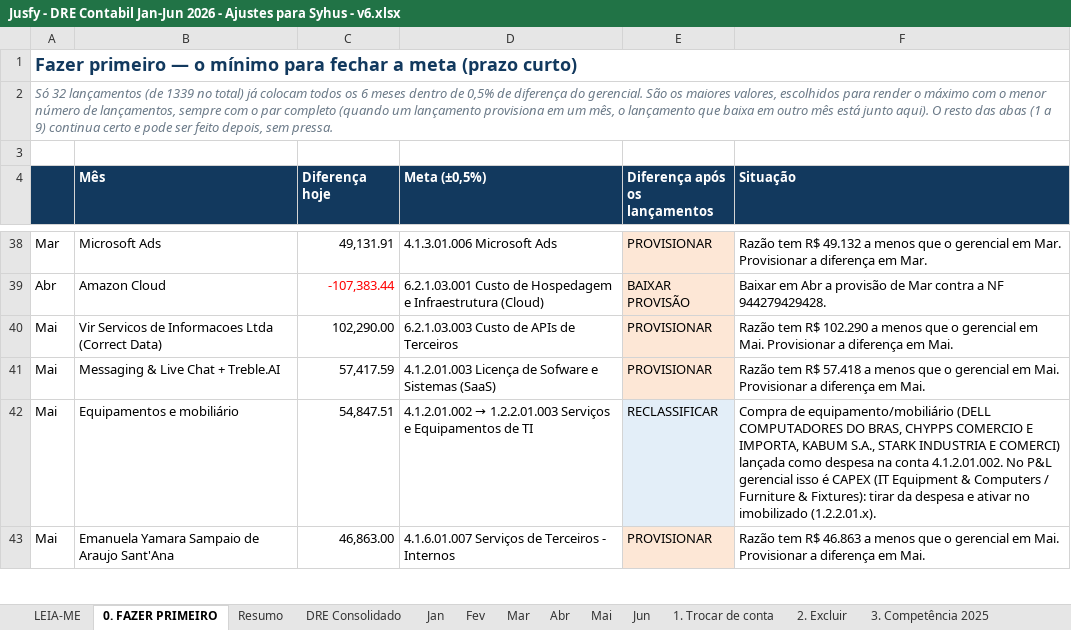
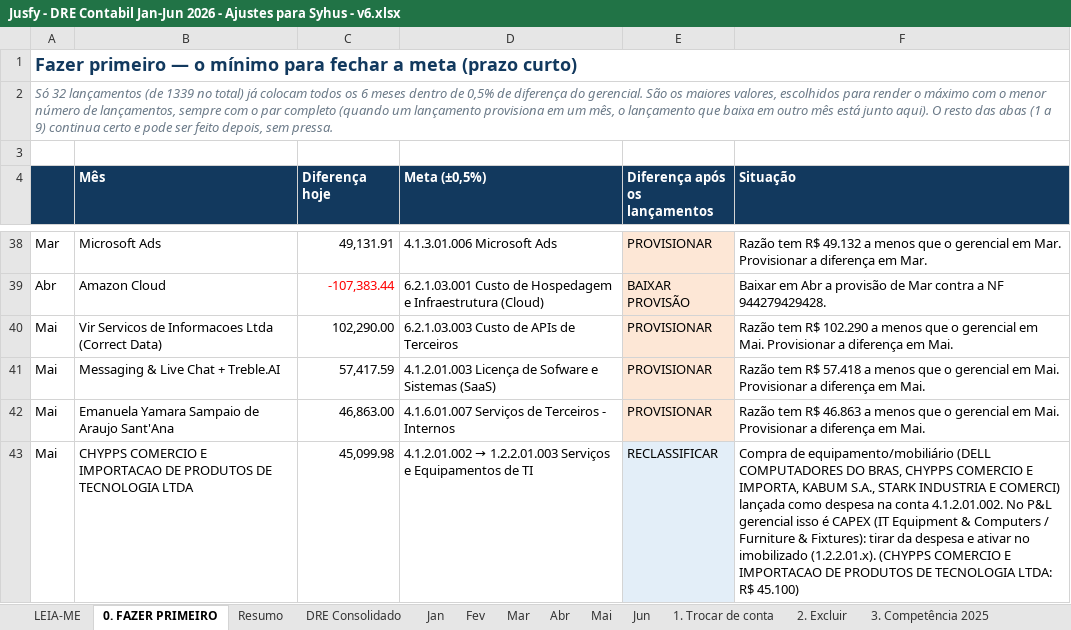
Before and after one commit to nathaliasmiguel-debug/jusfy, an Excel workbook: entregas/Jusfy - DRE Contabil Jan-Jun 2026 - Ajustes para Syhus - v6.xlsx, sheet 0. FAZER PRIMEIRO, drawn as a sheet; only a part is shown, gaps mark what is left out; values as stored, in another font and other column widths than the file's, no borders; removed rows and columns are numbered as before the commit, all else as after; the diff covers the shown part only; the diff names each change by its address in the sheet, - before the commit and + after, or states it on an @@ line.

```diff
--- a/entregas/Jusfy - DRE Contabil Jan-Jun 2026 - Ajustes para Syhus - v6.xlsx (sheet 0. FAZER PRIMEIRO)
+++ b/entregas/Jusfy - DRE Contabil Jan-Jun 2026 - Ajustes para Syhus - v6.xlsx (sheet 0. FAZER PRIMEIRO)
-row 42: Mai | Equipamentos e mobiliário | 54,847.51 | 4.1.2.01.002 → 1.2.2.01.003 Serviços e Equipamentos de TI | RECLASSIFICAR | Compra de equipamento/mobiliário (DELL COMPUTADORES DO BRAS, CHYPPS COMERCIO E IMPORTA, KABUM S.A., STARK INDUSTRIA E COMERCI) lançada como despesa na conta 4.1.2.01.002. No P&L gerencial isso é CAPEX (IT Equipment & Computers / Furniture & Fixtures): tirar da despesa e ativar no imobilizado (1.2.2.01.x).
+row 43: Mai | CHYPPS COMERCIO E IMPORTACAO DE PRODUTOS DE TECNOLOGIA LTDA | 45,099.98 | 4.1.2.01.002 → 1.2.2.01.003 Serviços e Equipamentos de TI | RECLASSIFICAR | Compra de equipamento/mobiliário (DELL COMPUTADORES DO BRAS, CHYPPS COMERCIO E IMPORTA, KABUM S.A., STARK INDUSTRIA E COMERCI) lançada como despesa na conta 4.1.2.01.002. No P&L gerencial isso é CAPEX (IT Equipment & Computers / Furniture & Fixtures): tirar da despesa e ativar no imobilizado (1.2.2.01.x). (CHYPPS COMERCIO E IMPORTACAO DE PRODUTOS DE TECNOLOGIA LTDA: R$ 45.100)
```
Also changed, not shown: 1 added row, 1 removed row and 4 edited cells elsewhere in this sheet, 1 other file.
